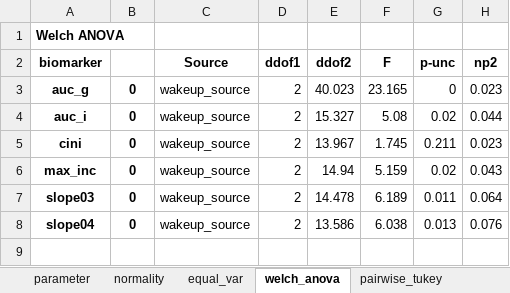
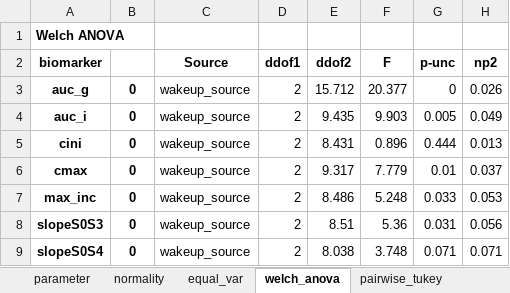
Before and after one commit to mad-lab-fau/carwatch-analysis, an Excel workbook: exports/statistics/analysis_cortisol_features_wakeup_source.xlsx, sheet welch_anova, drawn as a sheet; values as stored, in another font and other column widths than the file's, no borders; removed rows and columns are numbered as before the commit, all else as after; the diff names each change by its address in the sheet, - before the commit and + after, or states it on an @@ line.

```diff
--- a/exports/statistics/analysis_cortisol_features_wakeup_source.xlsx (sheet welch_anova)
+++ b/exports/statistics/analysis_cortisol_features_wakeup_source.xlsx (sheet welch_anova)
-E3 (ddof2): 40.023
+E3 (ddof2): 15.712
-F3 (F): 23.165
+F3 (F): 20.377
-H3 (np2): 0.023
+H3 (np2): 0.026
-E4 (ddof2): 15.327
+E4 (ddof2): 9.435
-F4 (F): 5.08
+F4 (F): 9.903
-G4 (p-unc): 0.02
+G4 (p-unc): 0.005
-H4 (np2): 0.044
+H4 (np2): 0.049
-E5 (ddof2): 13.967
+E5 (ddof2): 8.431
-F5 (F): 1.745
+F5 (F): 0.896
-G5 (p-unc): 0.211
+G5 (p-unc): 0.444
-H5 (np2): 0.023
+H5 (np2): 0.013
+row 6: cmax | 0 | wakeup_source | 2 | 9.317 | 7.779 | 0.01 | 0.037
-E7 (ddof2): 14.94
+E7 (ddof2): 8.486
-F7 (F): 5.159
+F7 (F): 5.248
-G7 (p-unc): 0.02
+G7 (p-unc): 0.033
-H7 (np2): 0.043
+H7 (np2): 0.053
-row 7: slope03 | 0 | wakeup_source | 2 | 14.478 | 6.189 | 0.011 | 0.064
-row 8: slope04 | 0 | wakeup_source | 2 | 13.586 | 6.038 | 0.013 | 0.076
+row 8: slopeS0S3 | 0 | wakeup_source | 2 | 8.51 | 5.36 | 0.031 | 0.056
+row 9: slopeS0S4 | 0 | wakeup_source | 2 | 8.038 | 3.748 | 0.071 | 0.071
```
Also changed, not shown: sheet pairwise_tukey, sheet normality, sheet equal_var, sheet parameter, exports/statistics/analysis_cortisol_features_chronotype.xlsx, exports/statistics/analysis_cortisol_features_condition.xlsx, 33 other files.
